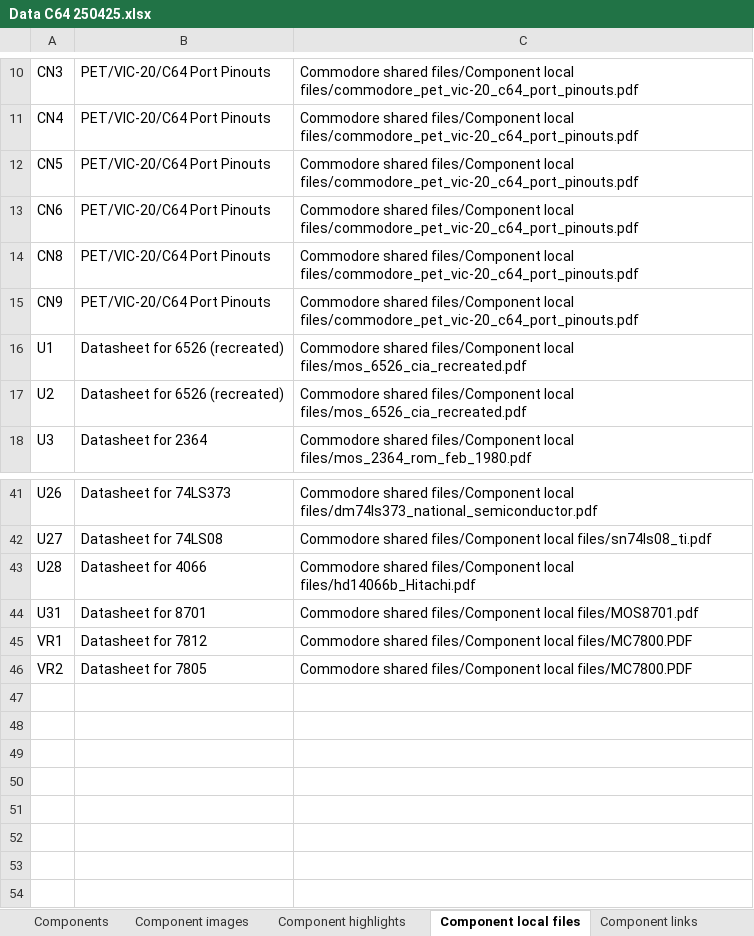
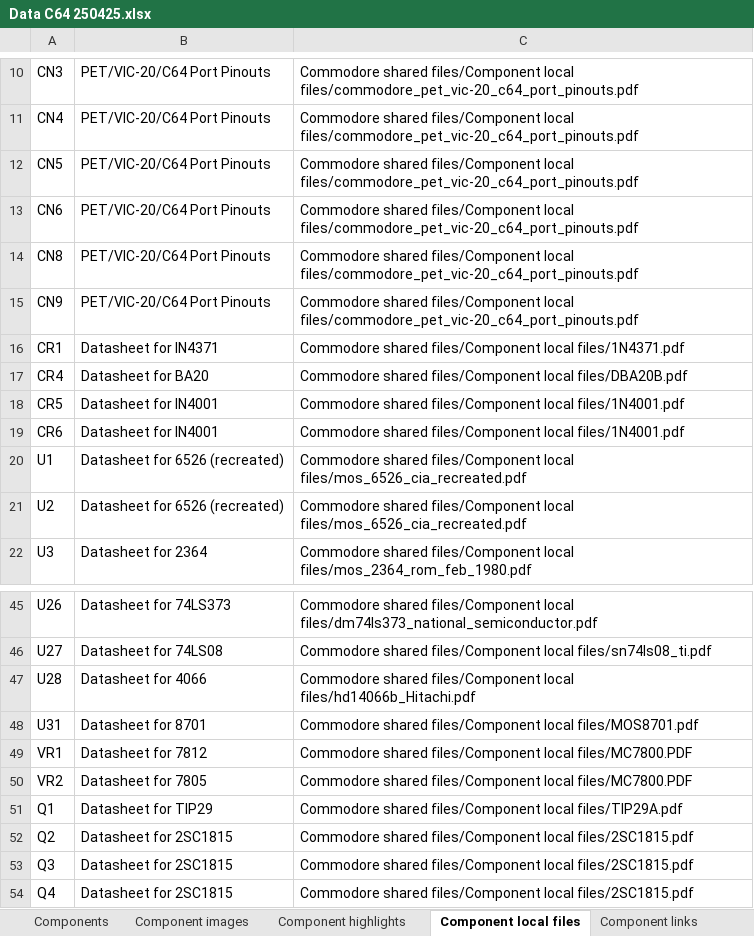
Before and after one commit to HovKlan-DH/Commodore-Repair-Toolbox, an Excel workbook: Data/Commodore 64/250425/Data C64 250425.xlsx, sheet Component local files, drawn as a sheet; only a part is shown, gaps mark what is left out; values as stored, in another font and other column widths than the file's, no borders; the diff names each change by its address in the sheet, - before the commit and + after, or states it on an @@ line.

```diff
--- a/Data/Commodore 64/250425/Data C64 250425.xlsx (sheet Component local files)
+++ b/Data/Commodore 64/250425/Data C64 250425.xlsx (sheet Component local files)
+row 16: CR1 | Datasheet for IN4371 | Commodore shared files/Component local files/1N4371.pdf
+row 17: CR4 | Datasheet for BA20 | Commodore shared files/Component local files/DBA20B.pdf
+row 18: CR5 | Datasheet for IN4001 | Commodore shared files/Component local files/1N4001.pdf
+row 19: CR6 | Datasheet for IN4001 | Commodore shared files/Component local files/1N4001.pdf
+row 51: Q1 | Datasheet for TIP29 | Commodore shared files/Component local files/TIP29A.pdf
+row 52: Q2 | Datasheet for 2SC1815 | Commodore shared files/Component local files/2SC1815.pdf
+row 53: Q3 | Datasheet for 2SC1815 | Commodore shared files/Component local files/2SC1815.pdf
+row 54: Q4 | Datasheet for 2SC1815 | Commodore shared files/Component local files/2SC1815.pdf
```
Also changed, not shown: sheet Component images, sheet Components, sheet Board links, sheet Board schematics, Data/Commodore 128/310378/Data C128 310378.xlsx, Data/Commodore 64/250407/Data C64 250407.xlsx, 11 other files.
